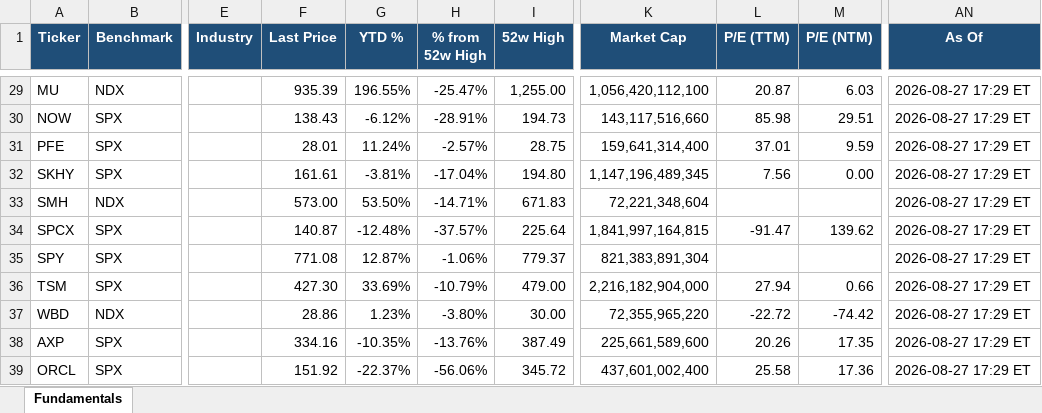
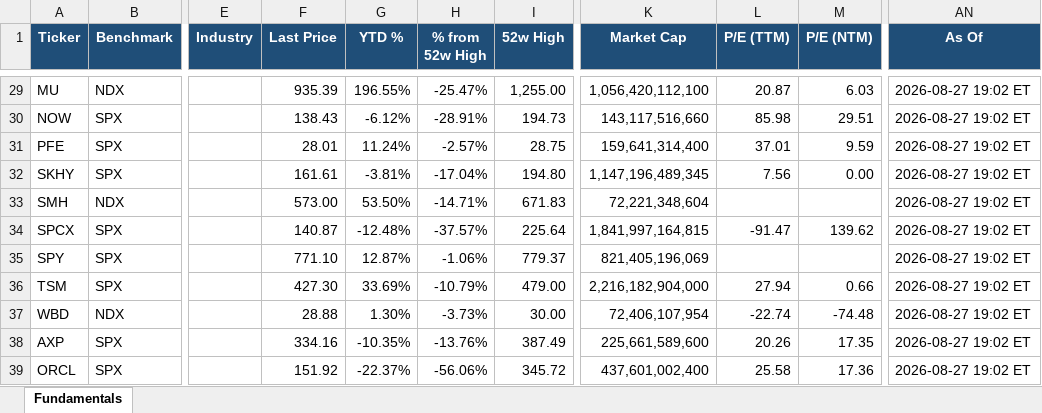
Before and after one commit to Sig02523/stock-list-fundamentals, an Excel workbook: report.xlsx, sheet Fundamentals, drawn as a sheet; only a part is shown, gaps mark what is left out; values as stored, in another font and other column widths than the file's, no borders; the diff covers the shown part only; the diff names each change by its address in the sheet, - before the commit and + after, or states it on an @@ line.

```diff
--- a/report.xlsx (sheet Fundamentals)
+++ b/report.xlsx (sheet Fundamentals)
-AN29:AN39 (As Of): 2026-08-27 17:29 ET
+AN29:AN39 (As Of): 2026-08-27 19:02 ET
-F35 (Last Price): 771.08
+F35 (Last Price): 771.10
-K35 (Market Cap): 821,383,891,304
+K35 (Market Cap): 821,405,196,069
-F37 (Last Price): 28.86
+F37 (Last Price): 28.88
-G37 (YTD %): 1.23%
+G37 (YTD %): 1.30%
-H37 (% from 52w High): -3.80%
+H37 (% from 52w High): -3.73%
-K37 (Market Cap): 72,355,965,220
+K37 (Market Cap): 72,406,107,954
-L37 (P/E (TTM)): -22.72
+L37 (P/E (TTM)): -22.74
-M37 (P/E (NTM)): -74.42
+M37 (P/E (NTM)): -74.48
```
Also changed, not shown: 36 edited cells elsewhere in this sheet, 1 other file.
